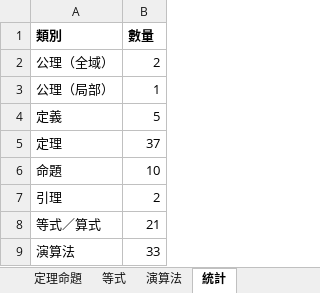
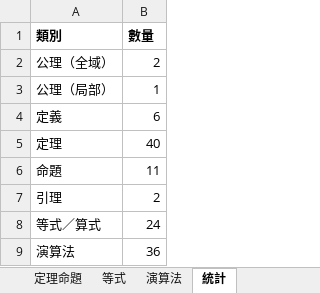
Before and after one commit to vv0101v01/episode, an Excel workbook: Dev.xlsx, sheet 統計, drawn as a sheet; values as stored, in another font and other column widths than the file's, no borders; the diff names each change by its address in the sheet, - before the commit and + after, or states it on an @@ line.

```diff
--- a/Dev.xlsx (sheet 統計)
+++ b/Dev.xlsx (sheet 統計)
-B4 (數量): 5
+B4 (數量): 6
-B5 (數量): 37
+B5 (數量): 40
-B6 (數量): 10
+B6 (數量): 11
-B8 (數量): 21
+B8 (數量): 24
-B9 (數量): 33
+B9 (數量): 36
```
Also changed, not shown: sheet 定理命題, sheet 演算法, sheet 等式, 25 other files.
